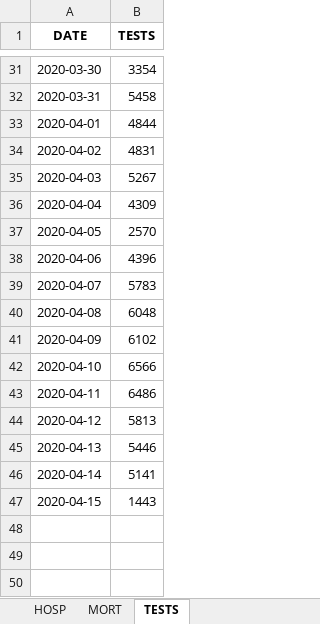
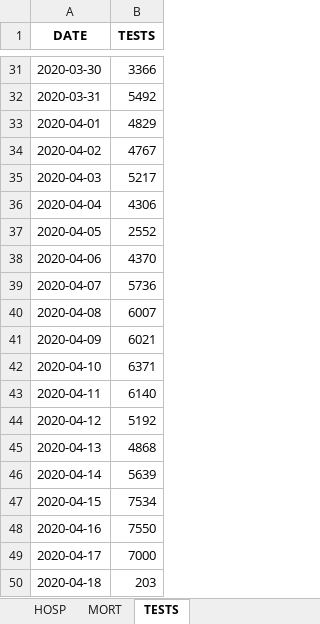
Before and after one commit to MNiko97/ECAM, an Excel workbook: 2BA/Informatic/Numerical Computing/Coding/COVID19BE.xlsx, sheet TESTS, drawn as a sheet; only a part is shown, gaps mark what is left out; values as stored, in another font and other column widths than the file's, no borders; the diff covers the shown part only; the diff names each change by its address in the sheet, - before the commit and + after, or states it on an @@ line.

```diff
--- a/2BA/Informatic/Numerical Computing/Coding/COVID19BE.xlsx (sheet TESTS)
+++ b/2BA/Informatic/Numerical Computing/Coding/COVID19BE.xlsx (sheet TESTS)
-B31 (TESTS): 3354
+B31 (TESTS): 3366
-B32 (TESTS): 5458
+B32 (TESTS): 5492
-B33 (TESTS): 4844
+B33 (TESTS): 4829
-B34 (TESTS): 4831
+B34 (TESTS): 4767
-B35 (TESTS): 5267
+B35 (TESTS): 5217
-B36 (TESTS): 4309
+B36 (TESTS): 4306
-B37 (TESTS): 2570
+B37 (TESTS): 2552
-B38 (TESTS): 4396
+B38 (TESTS): 4370
-B39 (TESTS): 5783
+B39 (TESTS): 5736
-B40 (TESTS): 6048
+B40 (TESTS): 6007
-B41 (TESTS): 6102
+B41 (TESTS): 6021
-B42 (TESTS): 6566
+B42 (TESTS): 6371
-B43 (TESTS): 6486
+B43 (TESTS): 6140
-B44 (TESTS): 5813
+B44 (TESTS): 5192
-B45 (TESTS): 5446
+B45 (TESTS): 4868
-B46 (TESTS): 5141
+B46 (TESTS): 5639
-B47 (TESTS): 1443
+B47 (TESTS): 7534
+row 48: 2020-04-16 | 7550
+row 49: 2020-04-17 | 7000
+row 50: 2020-04-18 | 203
```
Also changed, not shown: 26 edited cells elsewhere in this sheet, sheet CASES_MUNI, sheet CASES_AGESEX, sheet CASES_MUNI_CUM, sheet MORT, sheet HOSP, 2 other files.
